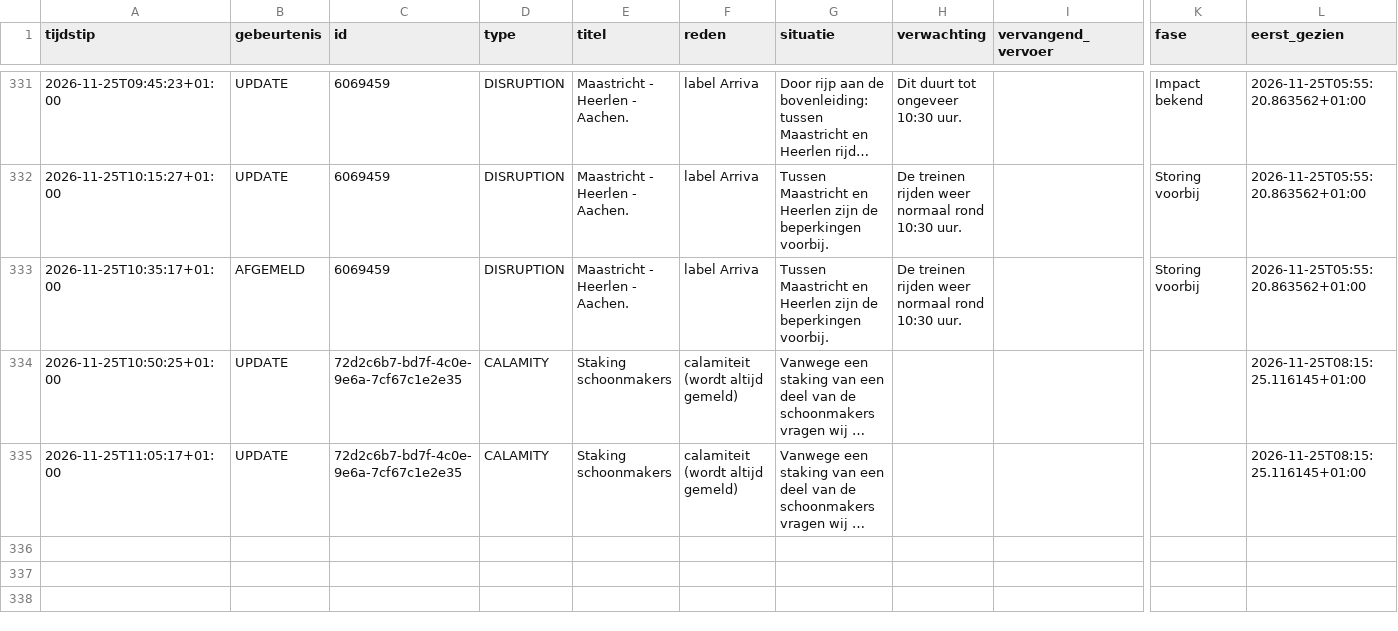
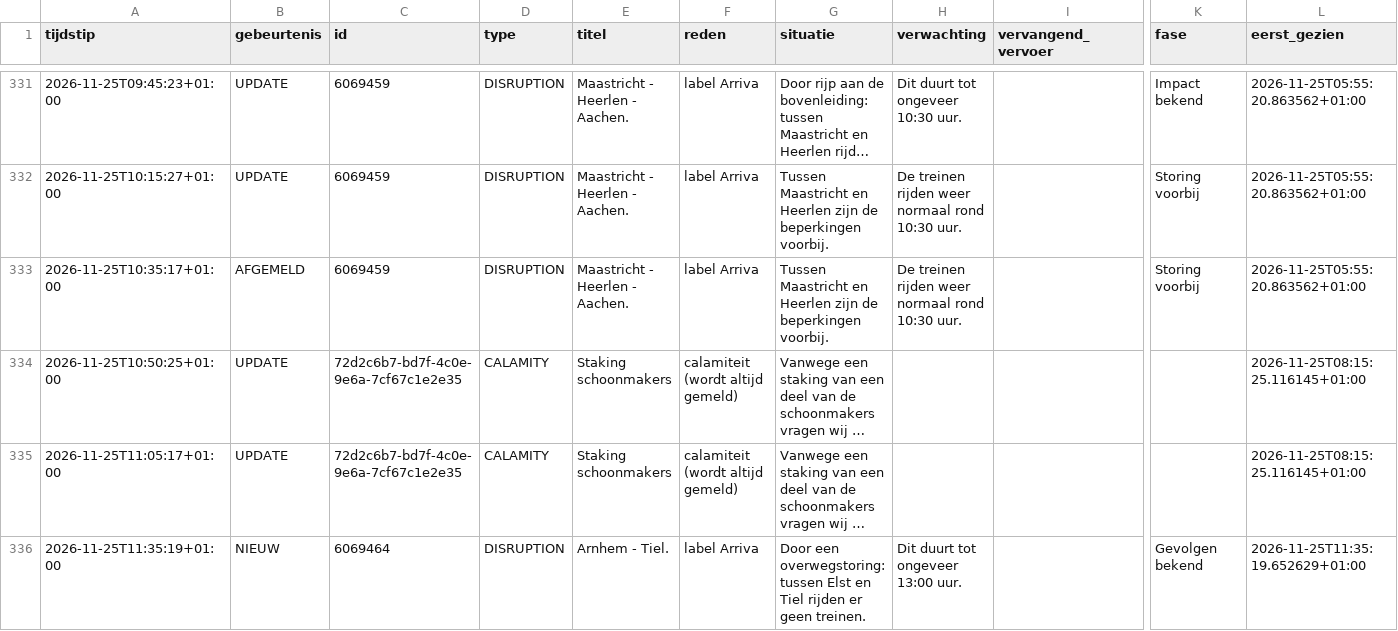
Before and after one commit to ongepland/storingsalert-noord, a CSV file: data/log.csv, drawn as a sheet; only a part is shown, gaps mark what is left out; long unchanged cells end in …; rows hold the shown columns only; the diff names each change by its address in the sheet, - before the commit and + after, or states it on an @@ line.

```diff
--- a/data/log.csv
+++ b/data/log.csv
+row 336: 2026-11-25T11:35:19+01:00 | NIEUW | 6069464 | DISRUPTION | Arnhem - Tiel. | label Arriva | Door een overwegstoring: tussen Elst en Tiel rijden er geen treinen. | Dit duurt tot ongeveer 13:00 uur. |  | Gevolgen bekend | 2026-11-25T11:35:19.652629+01:00
```
Also changed, not shown: 1 other file.
